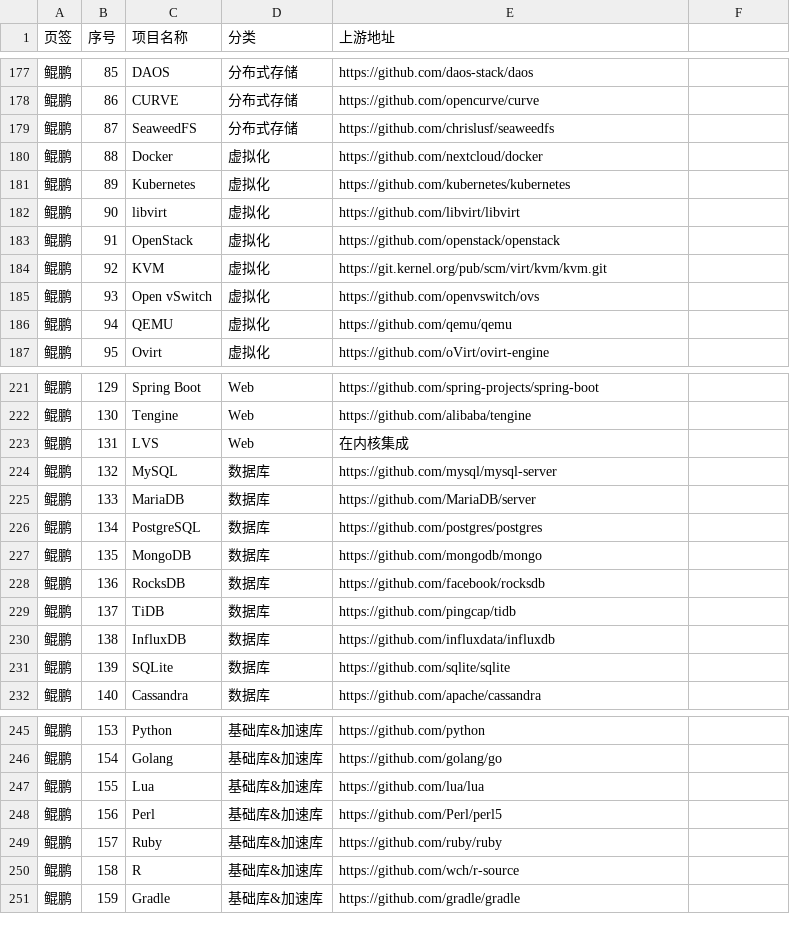
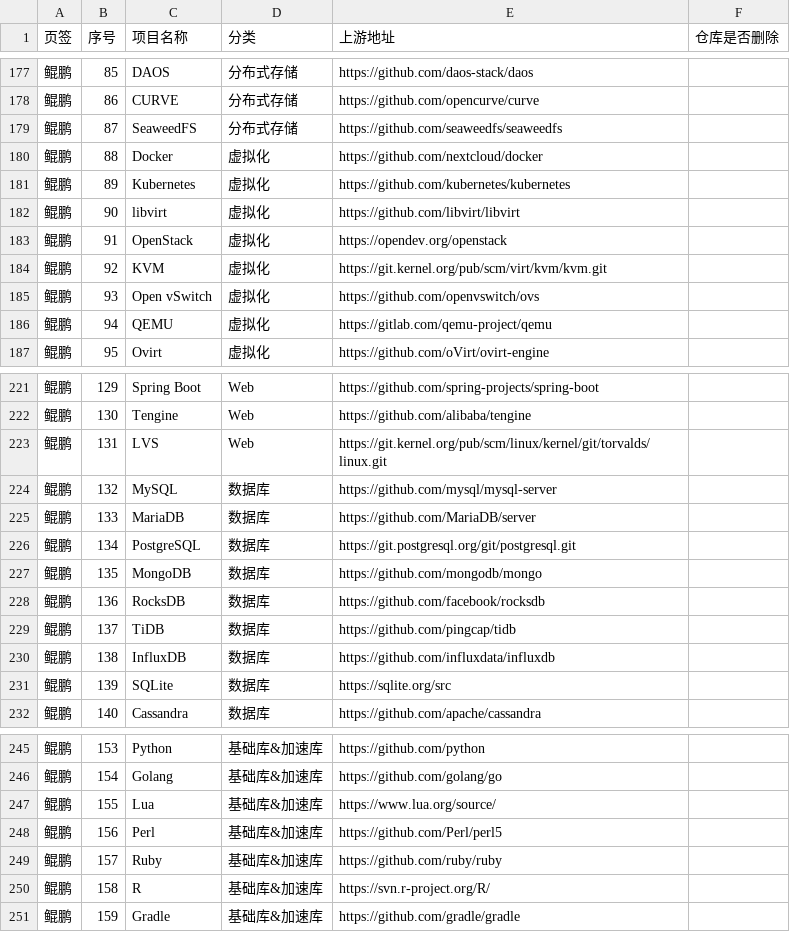
Before and after one commit to noemotiovon/oss-x, a CSV file: data.csv, drawn as a sheet; only a part is shown, gaps mark what is left out; the diff covers the shown part only.

```diff
--- a/data.csv
+++ b/data.csv
@@ -1 +1 @@
-页签,序号,项目名称,分类,上游地址
+页签,序号,项目名称,分类,上游地址,仓库是否删除
@@ -178,3 +178,3 @@
 鲲鹏,86,CURVE,分布式存储,https://github.com/opencurve/curve
-鲲鹏,87,SeaweedFS,分布式存储,https://github.com/chrislusf/seaweedfs
+鲲鹏,87,SeaweedFS,分布式存储,https://github.com/seaweedfs/seaweedfs
 鲲鹏,88,Docker,虚拟化,https://github.com/nextcloud/docker
@@ -182,6 +182,6 @@
 鲲鹏,90,libvirt,虚拟化,https://github.com/libvirt/libvirt
-鲲鹏,91,OpenStack,虚拟化,https://github.com/openstack/openstack
+鲲鹏,91,OpenStack,虚拟化,https://opendev.org/openstack
 鲲鹏,92,KVM,虚拟化,https://git.kernel.org/pub/scm/virt/kvm/kvm.git
 鲲鹏,93,Open vSwitch,虚拟化,https://github.com/openvswitch/ovs
-鲲鹏,94,QEMU,虚拟化,https://github.com/qemu/qemu
+鲲鹏,94,QEMU,虚拟化,https://gitlab.com/qemu-project/qemu
 鲲鹏,95,Ovirt,虚拟化,https://github.com/oVirt/ovirt-engine
@@ -222,6 +222,6 @@
 鲲鹏,130,Tengine,Web,https://github.com/alibaba/tengine
-鲲鹏,131,LVS,Web,在内核集成
+鲲鹏,131,LVS,Web,https://git.kernel.org/pub/scm/linux/kernel/git/torvalds/linux.git
 鲲鹏,132,MySQL,数据库,https://github.com/mysql/mysql-server
 鲲鹏,133,MariaDB,数据库,https://github.com/MariaDB/server
-鲲鹏,134,PostgreSQL,数据库,https://github.com/postgres/postgres
+鲲鹏,134,PostgreSQL,数据库,https://git.postgresql.org/git/postgresql.git
 鲲鹏,135,MongoDB,数据库,https://github.com/mongodb/mongo
@@ -230,3 +230,3 @@
 鲲鹏,138,InfluxDB,数据库,https://github.com/influxdata/influxdb
-鲲鹏,139,SQLite,数据库,https://github.com/sqlite/sqlite
+鲲鹏,139,SQLite,数据库,https://sqlite.org/src
 鲲鹏,140,Cassandra,数据库,https://github.com/apache/cassandra
@@ -246,6 +246,6 @@
 鲲鹏,154,Golang,基础库&加速库,https://github.com/golang/go
-鲲鹏,155,Lua,基础库&加速库,https://github.com/lua/lua
+鲲鹏,155,Lua,基础库&加速库,https://www.lua.org/source/
 鲲鹏,156,Perl,基础库&加速库,https://github.com/Perl/perl5
 鲲鹏,157,Ruby,基础库&加速库,https://github.com/ruby/ruby
-鲲鹏,158,R,基础库&加速库,https://github.com/wch/r-source
+鲲鹏,158,R,基础库&加速库,https://svn.r-project.org/R/
 鲲鹏,159,Gradle,基础库&加速库,https://github.com/gradle/gradle
```
Also changed, not shown: 30 edited cells elsewhere in this file, 1 other file.
